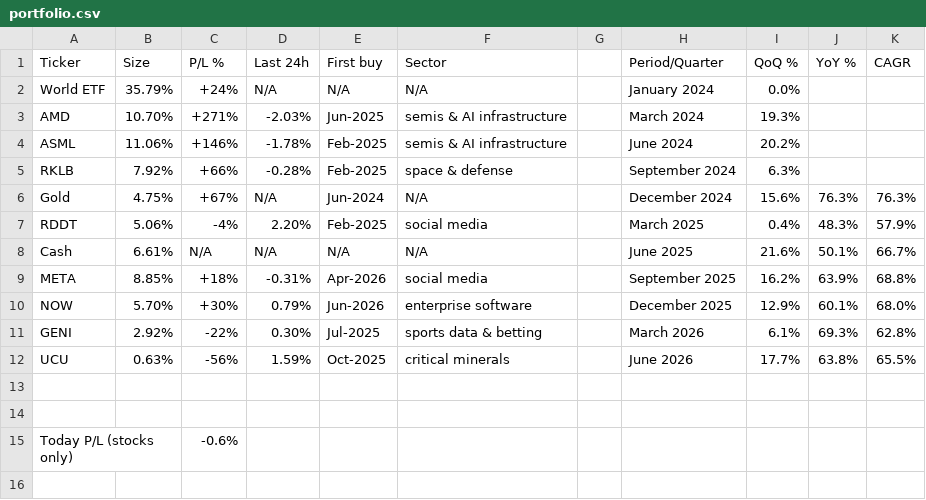
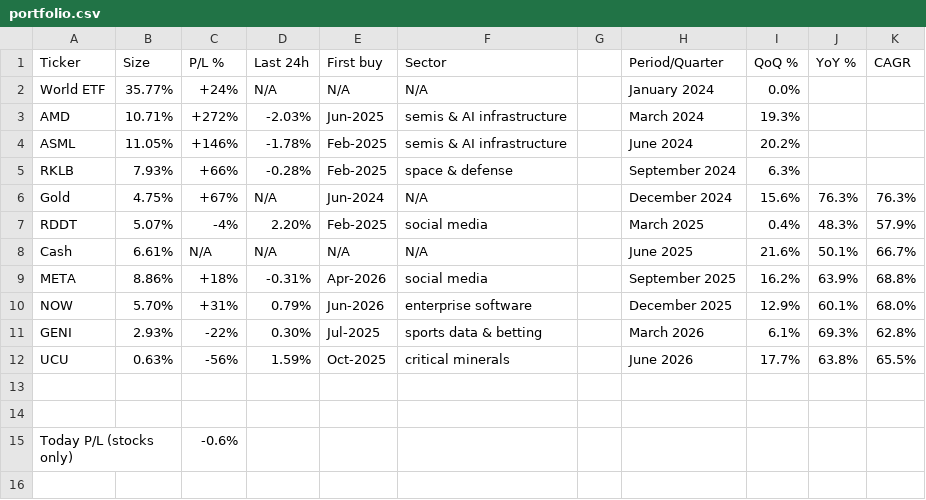
Before and after one commit to firefoxmx/wealth-data, a CSV file: portfolio.csv, drawn as a sheet; only a part is shown.

Commit message:
auto-update 2026-10-11

```diff
--- a/portfolio.csv
+++ b/portfolio.csv
@@ -1,12 +1,12 @@
 Ticker,Size,P/L %,Last 24h,First buy,Sector,,Period/Quarter,QoQ %,YoY %,CAGR
-World ETF,35.79%,+24%,N/A,N/A,N/A,,January 2024,0.0%,,
-AMD,10.70%,+271%,-2.03%,Jun-2025,semis & AI infrastructure,,March 2024,19.3%,,
-ASML,11.06%,+146%,-1.78%,Feb-2025,semis & AI infrastructure,,June 2024,20.2%,,
-RKLB,7.92%,+66%,-0.28%,Feb-2025,space & defense,,September 2024,6.3%,,
+World ETF,35.77%,+24%,N/A,N/A,N/A,,January 2024,0.0%,,
+AMD,10.71%,+272%,-2.03%,Jun-2025,semis & AI infrastructure,,March 2024,19.3%,,
+ASML,11.05%,+146%,-1.78%,Feb-2025,semis & AI infrastructure,,June 2024,20.2%,,
+RKLB,7.93%,+66%,-0.28%,Feb-2025,space & defense,,September 2024,6.3%,,
 Gold,4.75%,+67%,N/A,Jun-2024,N/A,,December 2024,15.6%,76.3%,76.3%
-RDDT,5.06%,-4%,2.20%,Feb-2025,social media,,March 2025,0.4%,48.3%,57.9%
+RDDT,5.07%,-4%,2.20%,Feb-2025,social media,,March 2025,0.4%,48.3%,57.9%
 Cash,6.61%,N/A,N/A,N/A,N/A,,June 2025,21.6%,50.1%,66.7%
-META,8.85%,+18%,-0.31%,Apr-2026,social media,,September 2025,16.2%,63.9%,68.8%
-NOW,5.70%,+30%,0.79%,Jun-2026,enterprise software,,December 2025,12.9%,60.1%,68.0%
-GENI,2.92%,-22%,0.30%,Jul-2025,sports data & betting,,March 2026,6.1%,69.3%,62.8%
+META,8.86%,+18%,-0.31%,Apr-2026,social media,,September 2025,16.2%,63.9%,68.8%
+NOW,5.70%,+31%,0.79%,Jun-2026,enterprise software,,December 2025,12.9%,60.1%,68.0%
+GENI,2.93%,-22%,0.30%,Jul-2025,sports data & betting,,March 2026,6.1%,69.3%,62.8%
 UCU,0.63%,-56%,1.59%,Oct-2025,critical minerals,,June 2026,17.7%,63.8%,65.5%
```
